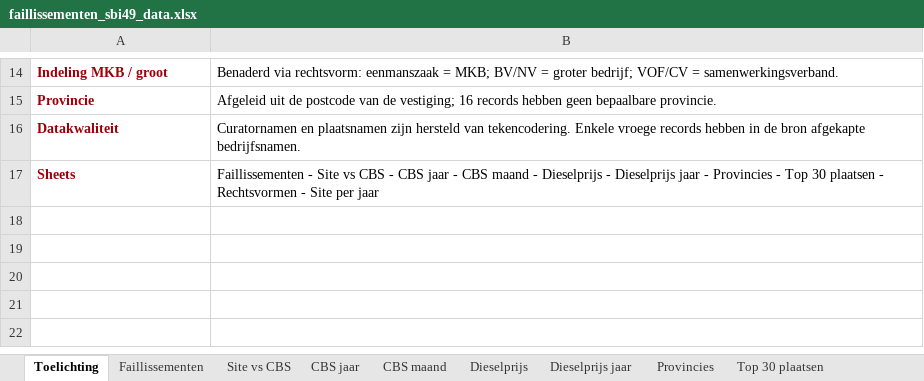
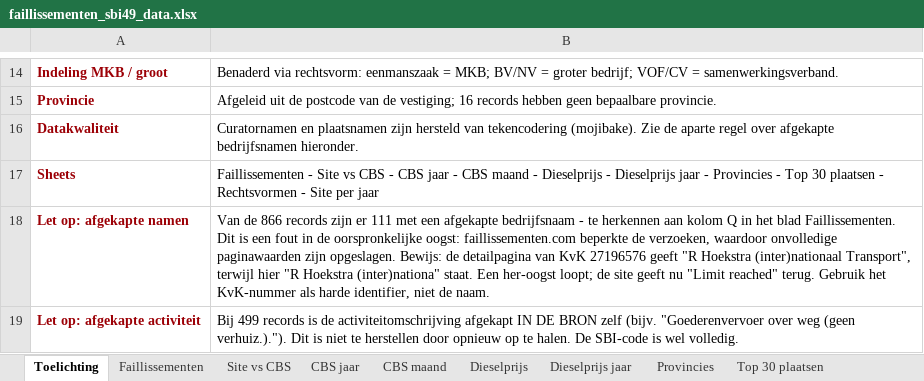
Before and after one commit to psvanzyl/faillissementen-wegvervoer, an Excel workbook: data/faillissementen_sbi49_data.xlsx, sheet Toelichting, drawn as a sheet; only a part is shown, gaps mark what is left out; values as stored, in another font and other column widths than the file's, no borders; the diff names each change by its address in the sheet, - before the commit and + after, or states it on an @@ line.

Commit message:
Rebuild Excel: fix rechtsvorm grouping, repair mojibake, flag 111 truncated names; document data defects and source rate limiting

```diff
--- a/data/faillissementen_sbi49_data.xlsx (sheet Toelichting)
+++ b/data/faillissementen_sbi49_data.xlsx (sheet Toelichting)
-B16: …hersteld van tekencodering. Enkele vroege records hebben in de bron afgekapte bedrijfsnamen.
+B16: …hersteld van tekencodering (mojibake). Zie de aparte regel over afgekapte bedrijfsnamen hieronder.
+row 18: Let op: afgekapte namen | Van de 866 records zijn er 111 met een afgekapte bedrijfsnaam - te herkennen aan kolom Q in het blad Faillissementen. Dit is een fout in de oorspronkelijke oogst: faillissementen.com beperkte de verzoeken, waardoor onvolledige paginawaarden zijn opgeslagen. Bewijs: de detailpagina van KvK 27196576 geeft "R Hoekstra (inter)nationaal Transport", terwijl hier "R Hoekstra (inter)nationa" staat. Een her-oogst loopt; de site geeft nu "Limit reached" terug. Gebruik het KvK-nummer als harde identifier, niet de naam.
+row 19: Let op: afgekapte activiteit | Bij 499 records is de activiteitomschrijving afgekapt IN DE BRON zelf (bijv. "Goederenvervoer over weg (geen verhuiz.)."). Dit is niet te herstellen door opnieuw op te halen. De SBI-code is wel volledig.
```
Also changed, not shown: sheet Faillissementen, 2 other files.
